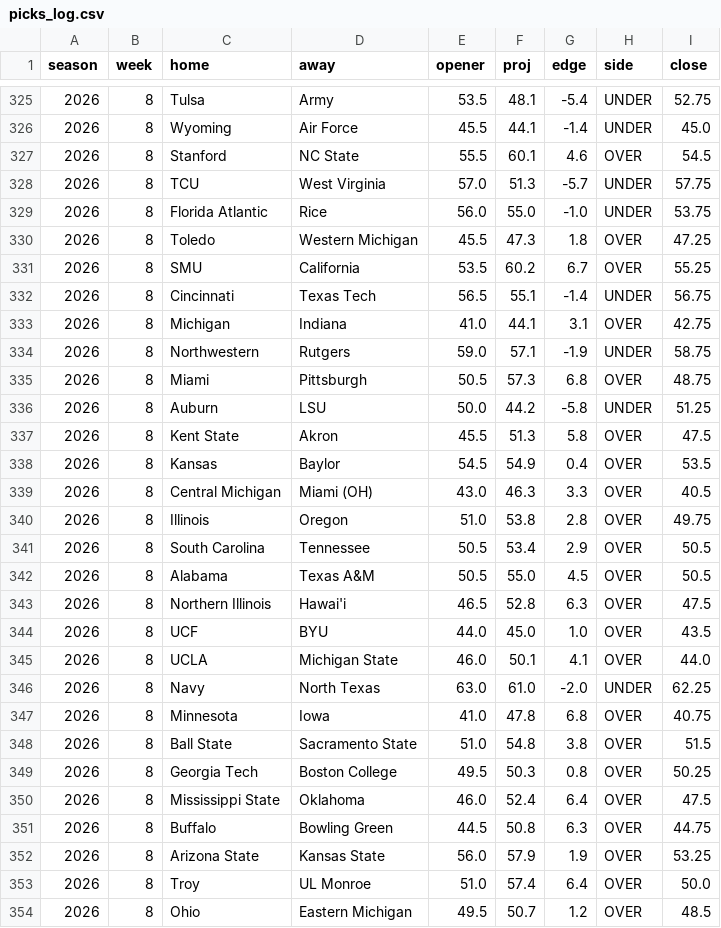
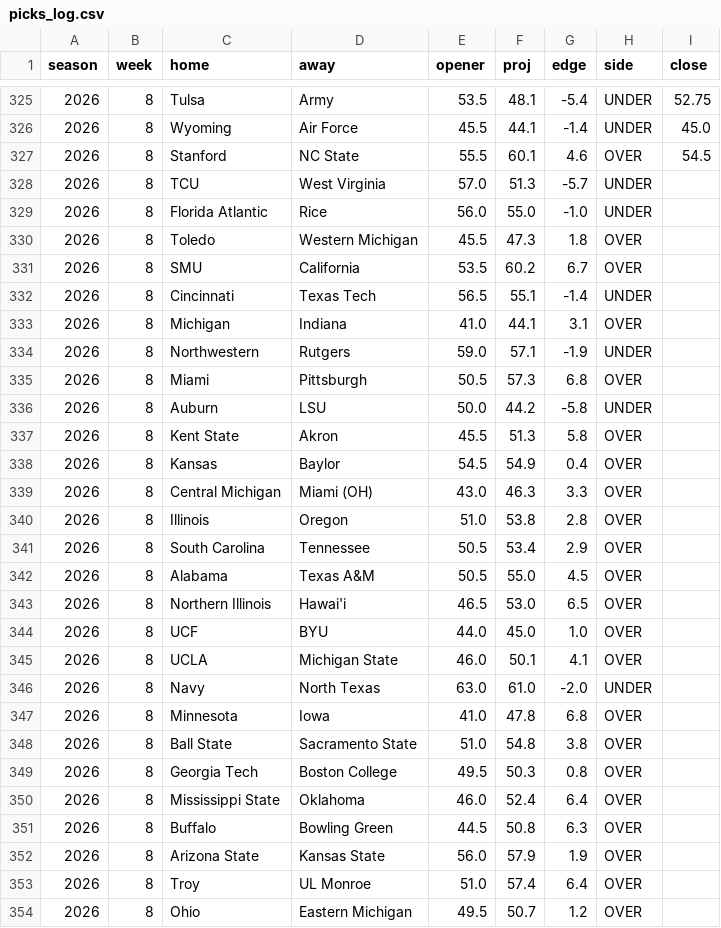
Before and after one commit to aberni03/ncaaf-totals-edge, a CSV file: out/picks_log.csv, drawn as a sheet; only a part is shown, gaps mark what is left out; the diff covers the shown part only.

```diff
--- a/out/picks_log.csv
+++ b/out/picks_log.csv
@@ -327,28 +327,28 @@ season,week,home,away,opener,proj,edge,side,close
 2026,8,Stanford,NC State,55.5,60.1,4.6,OVER,54.5
-2026,8,TCU,West Virginia,57.0,51.3,-5.7,UNDER,57.75
-2026,8,Florida Atlantic,Rice,56.0,55.0,-1.0,UNDER,53.75
-2026,8,Toledo,Western Michigan,45.5,47.3,1.8,OVER,47.25
-2026,8,SMU,California,53.5,60.2,6.7,OVER,55.25
-2026,8,Cincinnati,Texas Tech,56.5,55.1,-1.4,UNDER,56.75
-2026,8,Michigan,Indiana,41.0,44.1,3.1,OVER,42.75
-2026,8,Northwestern,Rutgers,59.0,57.1,-1.9,UNDER,58.75
-2026,8,Miami,Pittsburgh,50.5,57.3,6.8,OVER,48.75
-2026,8,Auburn,LSU,50.0,44.2,-5.8,UNDER,51.25
-2026,8,Kent State,Akron,45.5,51.3,5.8,OVER,47.5
-2026,8,Kansas,Baylor,54.5,54.9,0.4,OVER,53.5
-2026,8,Central Michigan,Miami (OH),43.0,46.3,3.3,OVER,40.5
-2026,8,Illinois,Oregon,51.0,53.8,2.8,OVER,49.75
-2026,8,South Carolina,Tennessee,50.5,53.4,2.9,OVER,50.5
-2026,8,Alabama,Texas A&M,50.5,55.0,4.5,OVER,50.5
-2026,8,Northern Illinois,Hawai'i,46.5,52.8,6.3,OVER,47.5
-2026,8,UCF,BYU,44.0,45.0,1.0,OVER,43.5
-2026,8,UCLA,Michigan State,46.0,50.1,4.1,OVER,44.0
-2026,8,Navy,North Texas,63.0,61.0,-2.0,UNDER,62.25
-2026,8,Minnesota,Iowa,41.0,47.8,6.8,OVER,40.75
-2026,8,Ball State,Sacramento State,51.0,54.8,3.8,OVER,51.5
-2026,8,Georgia Tech,Boston College,49.5,50.3,0.8,OVER,50.25
-2026,8,Mississippi State,Oklahoma,46.0,52.4,6.4,OVER,47.5
-2026,8,Buffalo,Bowling Green,44.5,50.8,6.3,OVER,44.75
-2026,8,Arizona State,Kansas State,56.0,57.9,1.9,OVER,53.25
-2026,8,Troy,UL Monroe,51.0,57.4,6.4,OVER,50.0
-2026,8,Ohio,Eastern Michigan,49.5,50.7,1.2,OVER,48.5
+2026,8,TCU,West Virginia,57.0,51.3,-5.7,UNDER,
+2026,8,Florida Atlantic,Rice,56.0,55.0,-1.0,UNDER,
+2026,8,Toledo,Western Michigan,45.5,47.3,1.8,OVER,
+2026,8,SMU,California,53.5,60.2,6.7,OVER,
+2026,8,Cincinnati,Texas Tech,56.5,55.1,-1.4,UNDER,
+2026,8,Michigan,Indiana,41.0,44.1,3.1,OVER,
+2026,8,Northwestern,Rutgers,59.0,57.1,-1.9,UNDER,
+2026,8,Miami,Pittsburgh,50.5,57.3,6.8,OVER,
+2026,8,Auburn,LSU,50.0,44.2,-5.8,UNDER,
+2026,8,Kent State,Akron,45.5,51.3,5.8,OVER,
+2026,8,Kansas,Baylor,54.5,54.9,0.4,OVER,
+2026,8,Central Michigan,Miami (OH),43.0,46.3,3.3,OVER,
+2026,8,Illinois,Oregon,51.0,53.8,2.8,OVER,
+2026,8,South Carolina,Tennessee,50.5,53.4,2.9,OVER,
+2026,8,Alabama,Texas A&M,50.5,55.0,4.5,OVER,
+2026,8,Northern Illinois,Hawai'i,46.5,53.0,6.5,OVER,
+2026,8,UCF,BYU,44.0,45.0,1.0,OVER,
+2026,8,UCLA,Michigan State,46.0,50.1,4.1,OVER,
+2026,8,Navy,North Texas,63.0,61.0,-2.0,UNDER,
+2026,8,Minnesota,Iowa,41.0,47.8,6.8,OVER,
+2026,8,Ball State,Sacramento State,51.0,54.8,3.8,OVER,
+2026,8,Georgia Tech,Boston College,49.5,50.3,0.8,OVER,
+2026,8,Mississippi State,Oklahoma,46.0,52.4,6.4,OVER,
+2026,8,Buffalo,Bowling Green,44.5,50.8,6.3,OVER,
+2026,8,Arizona State,Kansas State,56.0,57.9,1.9,OVER,
+2026,8,Troy,UL Monroe,51.0,57.4,6.4,OVER,
+2026,8,Ohio,Eastern Michigan,49.5,50.7,1.2,OVER,
```
Also changed, not shown: 29 edited cells elsewhere in this file, out/odds_snapshots.csv, out/slate.csv, 1 other file.
